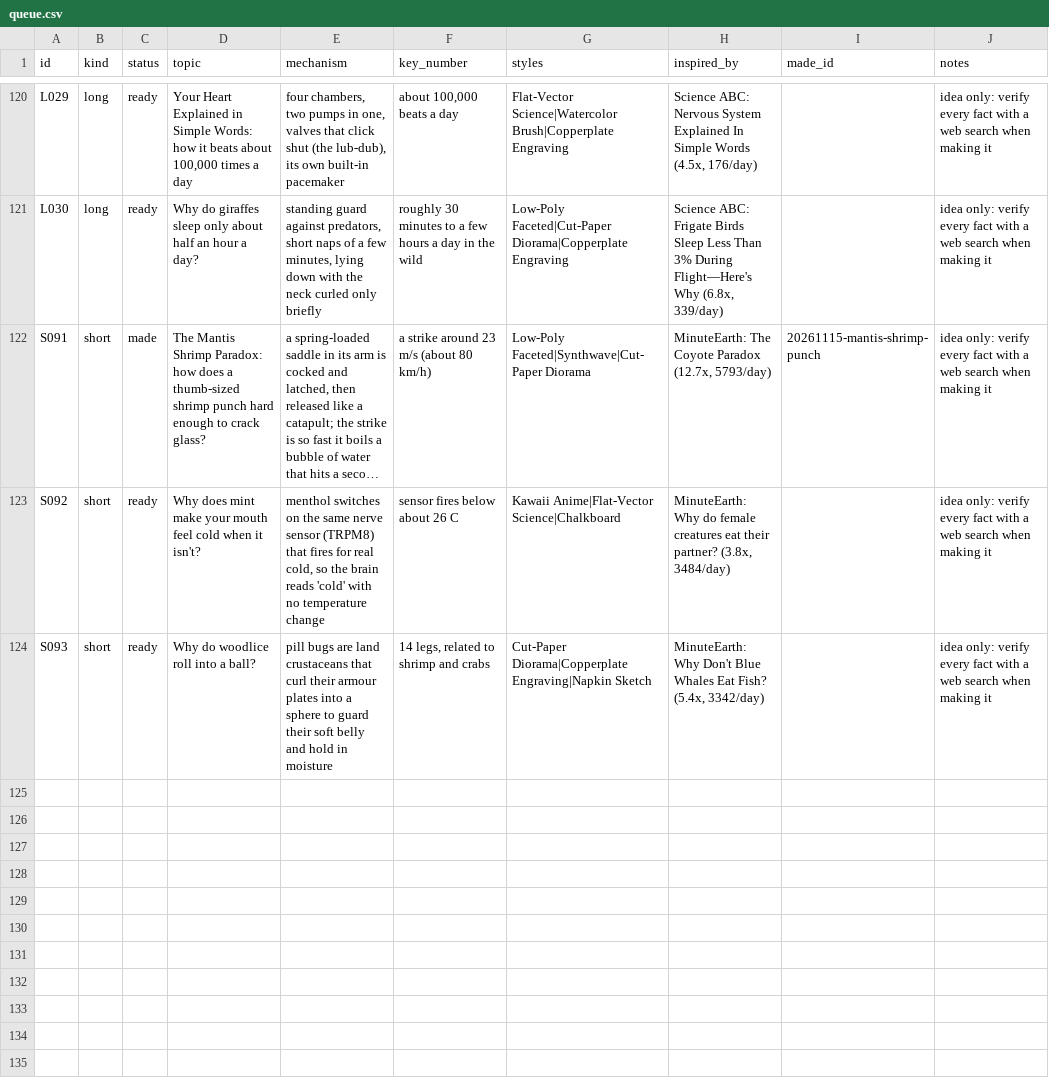
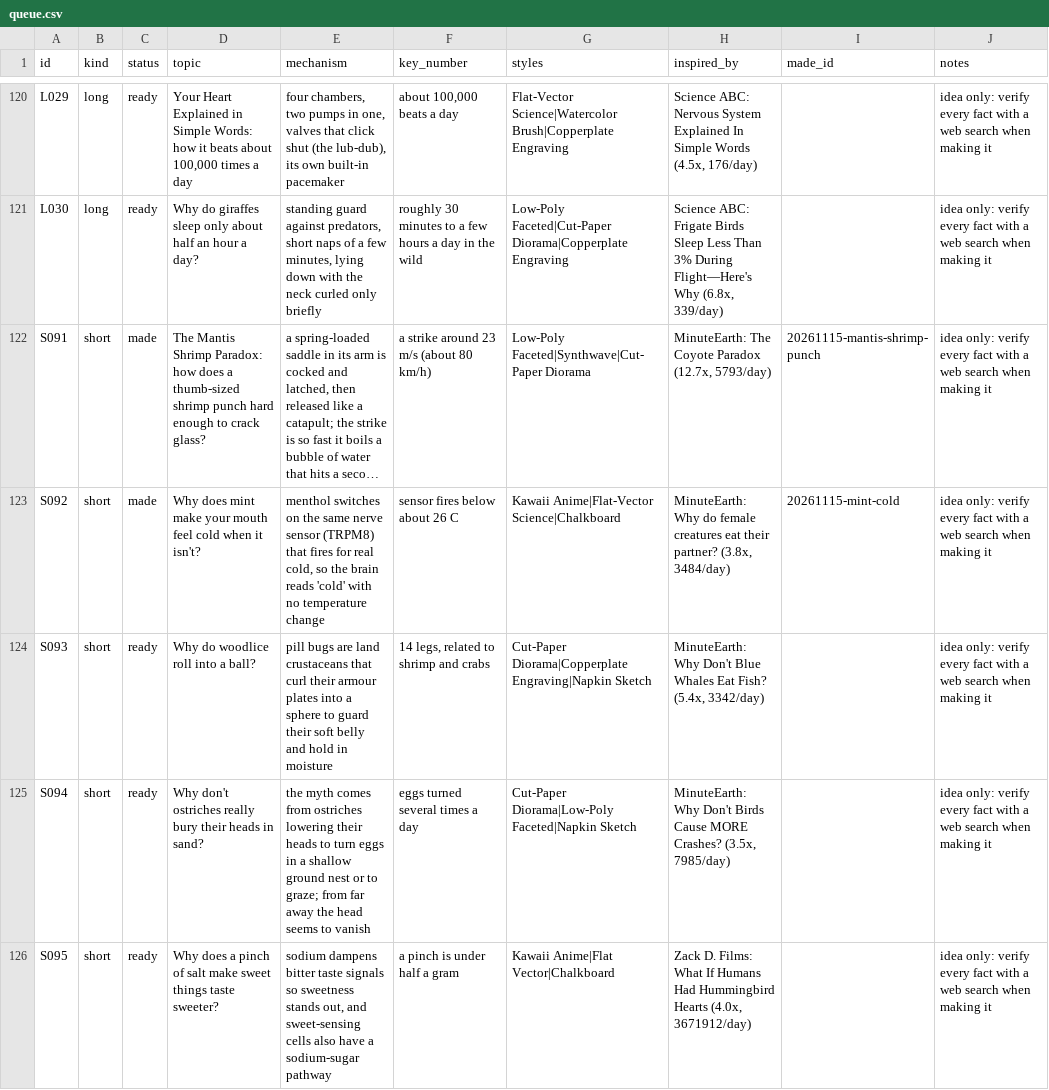
Before and after one commit to akachwaha27/shorts-autopilot, a CSV file: explainer/topics/queue.csv, drawn as a sheet; only a part is shown, gaps mark what is left out; long unchanged cells end in …; the diff names each change by its address in the sheet, - before the commit and + after, or states it on an @@ line.

```diff
--- a/explainer/topics/queue.csv
+++ b/explainer/topics/queue.csv
-C123 (status): ready
+C123 (status): made
-I123 (made_id): (empty)
+I123 (made_id): 20261115-mint-cold
+row 125: S094 | short | ready | Why don't ostriches really bury their heads in sand? | the myth comes from ostriches lowering their heads to turn eggs in a shallow ground nest or to graze; from far away the head seems to vanish | eggs turned several times a day | Cut-Paper Diorama|Low-Poly Faceted|Napkin Sketch | MinuteEarth: Why Don't Birds Cause MORE Crashes? (3.5x, 7985/day) |  | idea only: verify every fact with a web search when making it
+row 126: S095 | short | ready | Why does a pinch of salt make sweet things taste sweeter? | sodium dampens bitter taste signals so sweetness stands out, and sweet-sensing cells also have a sodium-sugar pathway | a pinch is under half a gram | Kawaii Anime|Flat Vector|Chalkboard | Zack D. Films: What If Humans Had Hummingbird Hearts (4.0x, 3671912/day) |  | idea only: verify every fact with a web search when making it
```
Also changed, not shown: 5 other files.
